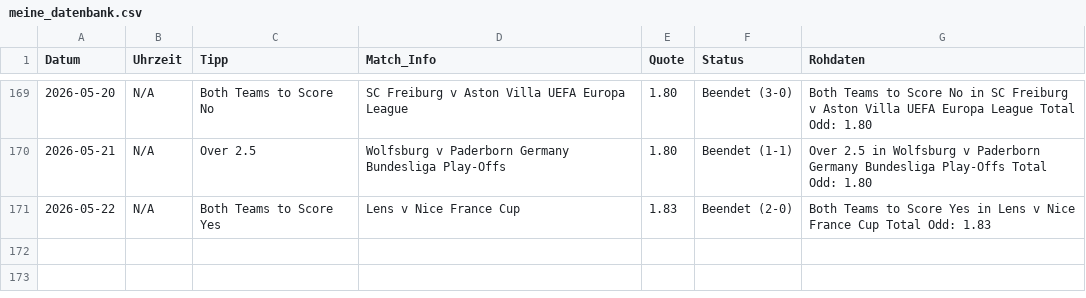
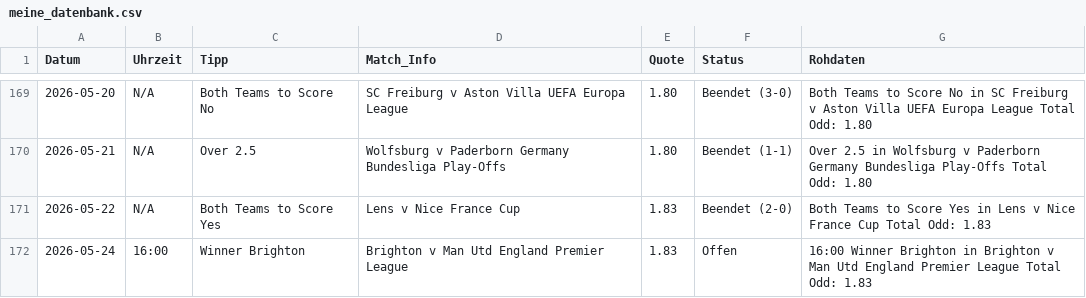
Before and after one commit to tim919646-lab/Scrap, a CSV file: meine_datenbank.csv, drawn as a sheet; only a part is shown, gaps mark what is left out; the diff names each change by its address in the sheet, - before the commit and + after, or states it on an @@ line.

Commit message:
Update: Sun May 24 09:51:15 UTC 2026

```diff
--- a/meine_datenbank.csv
+++ b/meine_datenbank.csv
+row 172: 2026-05-24 | 16:00 | Winner Brighton | Brighton v Man Utd England Premier League | 1.83 | Offen | 16:00 Winner Brighton in Brighton v Man Utd England Premier League Total Odd: 1.83
```
